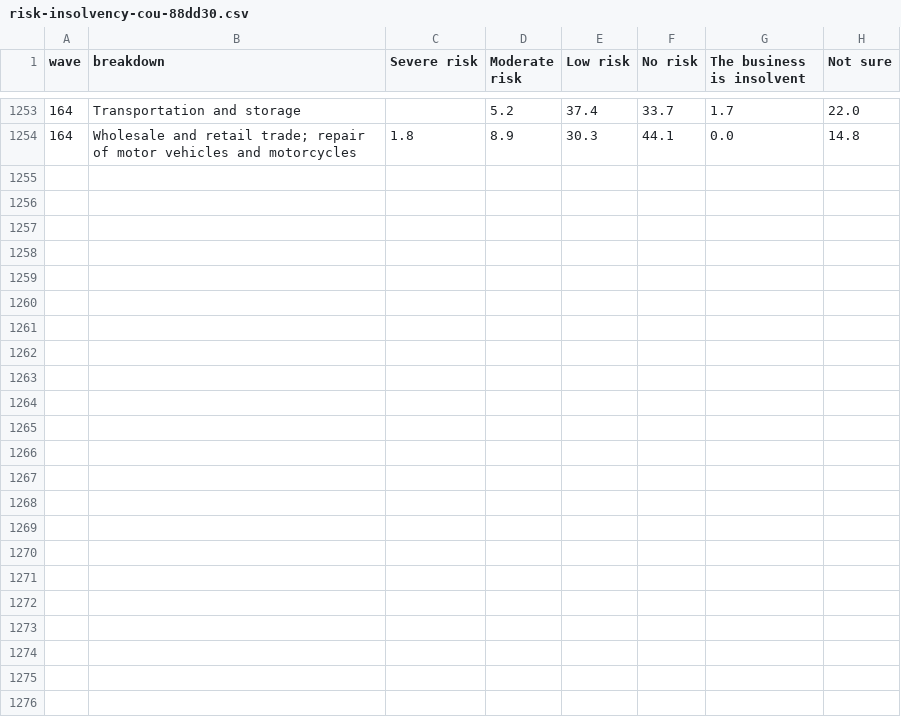
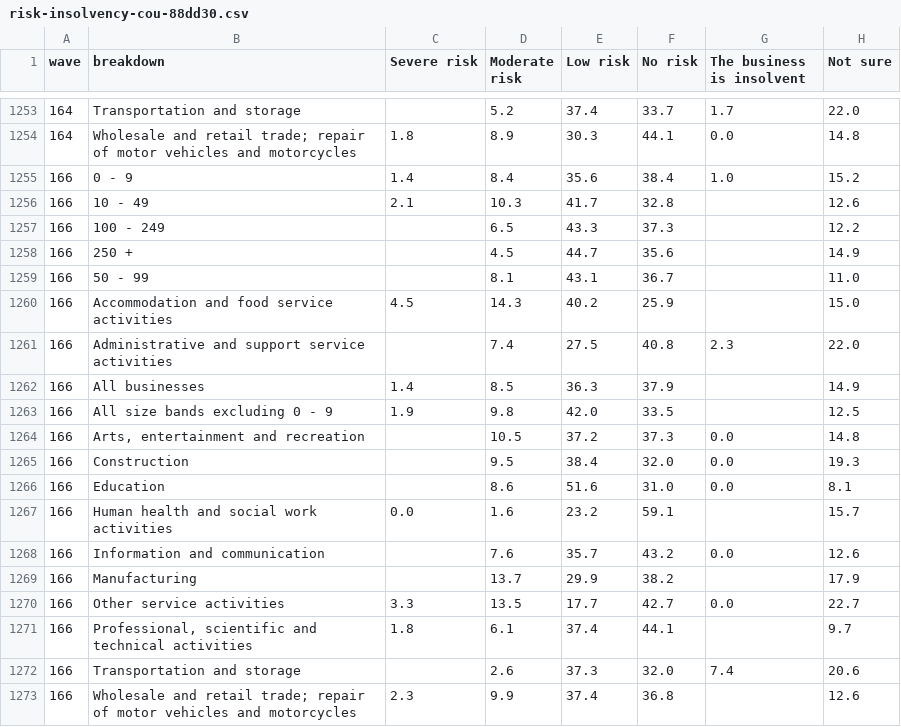
Before and after one commit to Emily-coding/ukmacro, a CSV file: data/bics/harvest/risk-insolvency-cou-88dd30.csv, drawn as a sheet; only a part is shown, gaps mark what is left out; the diff names each change by its address in the sheet, - before the commit and + after, or states it on an @@ line.

```diff
--- a/data/bics/harvest/risk-insolvency-cou-88dd30.csv
+++ b/data/bics/harvest/risk-insolvency-cou-88dd30.csv
+row 1255: 166 | 0 - 9 | 1.4 | 8.4 | 35.6 | 38.4 | 1.0 | 15.2
+row 1256: 166 | 10 - 49 | 2.1 | 10.3 | 41.7 | 32.8 |  | 12.6
+row 1257: 166 | 100 - 249 |  | 6.5 | 43.3 | 37.3 |  | 12.2
+row 1258: 166 | 250 + |  | 4.5 | 44.7 | 35.6 |  | 14.9
+row 1259: 166 | 50 - 99 |  | 8.1 | 43.1 | 36.7 |  | 11.0
+row 1260: 166 | Accommodation and food service activities | 4.5 | 14.3 | 40.2 | 25.9 |  | 15.0
+row 1261: 166 | Administrative and support service activities |  | 7.4 | 27.5 | 40.8 | 2.3 | 22.0
+row 1262: 166 | All businesses | 1.4 | 8.5 | 36.3 | 37.9 |  | 14.9
+row 1263: 166 | All size bands excluding 0 - 9 | 1.9 | 9.8 | 42.0 | 33.5 |  | 12.5
+row 1264: 166 | Arts, entertainment and recreation |  | 10.5 | 37.2 | 37.3 | 0.0 | 14.8
+row 1265: 166 | Construction |  | 9.5 | 38.4 | 32.0 | 0.0 | 19.3
+row 1266: 166 | Education |  | 8.6 | 51.6 | 31.0 | 0.0 | 8.1
+row 1267: 166 | Human health and social work activities | 0.0 | 1.6 | 23.2 | 59.1 |  | 15.7
+row 1268: 166 | Information and communication |  | 7.6 | 35.7 | 43.2 | 0.0 | 12.6
+row 1269: 166 | Manufacturing |  | 13.7 | 29.9 | 38.2 |  | 17.9
+row 1270: 166 | Other service activities | 3.3 | 13.5 | 17.7 | 42.7 | 0.0 | 22.7
+row 1271: 166 | Professional, scientific and technical activities | 1.8 | 6.1 | 37.4 | 44.1 |  | 9.7
+row 1272: 166 | Transportation and storage |  | 2.6 | 37.3 | 32.0 | 7.4 | 20.6
+row 1273: 166 | Wholesale and retail trade; repair of motor vehicles and motorcycles | 2.3 | 9.9 | 37.4 | 36.8 |  | 12.6
```
Also changed, not shown: data/bics/catalogue.csv, data/bics/harvest/challenges-are-currently-impacting-turnover-cou-b19323.csv, 40 other files.
